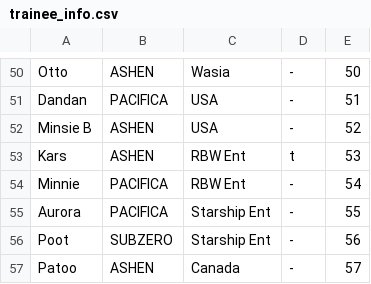
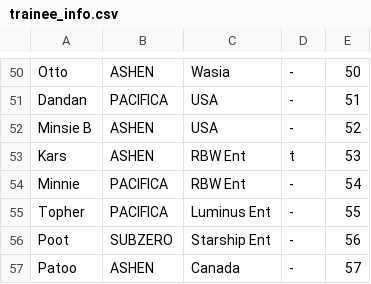
Before and after one commit to StanPlanet/ranker, a CSV file: trainee_info.csv, drawn as a sheet; only a part is shown, gaps mark what is left out.

Commit message:
Update trainee_info.csv

```diff
--- a/trainee_info.csv
+++ b/trainee_info.csv
@@ -54,3 +54,3 @@
 "Minnie","PACIFICA","RBW Ent","-","54"
-"Aurora","PACIFICA","Starship Ent","-","55"
+"Topher","PACIFICA","Luminus Ent","-","55"
 "Poot","SUBZERO","Starship Ent","-","56"
```
